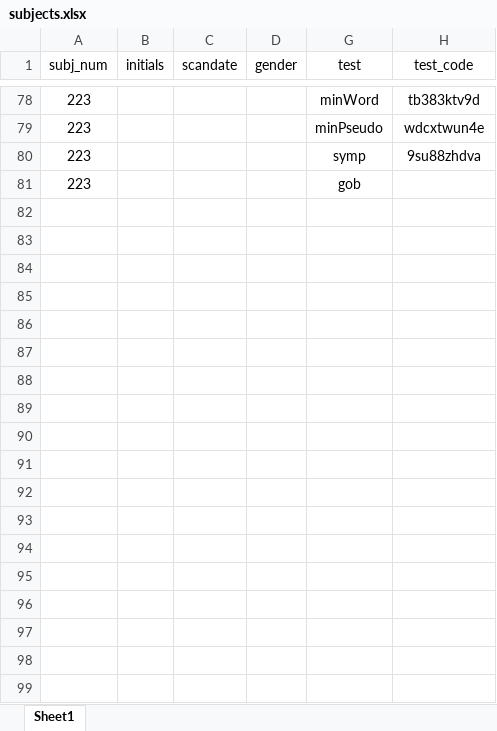
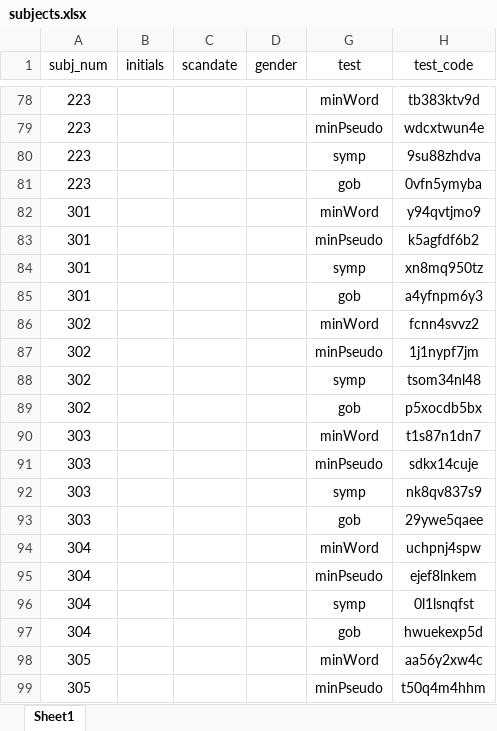
Before and after one commit to CassandraPW/bienjoue_field, an Excel workbook: data/subjects.xlsx, sheet Sheet1, drawn as a sheet; only a part is shown, gaps mark what is left out; values as stored, in another font and other column widths than the file's, no borders; the diff covers the shown part only; the diff names each change by its address in the sheet, - before the commit and + after, or states it on an @@ line.

```diff
--- a/data/subjects.xlsx (sheet Sheet1)
+++ b/data/subjects.xlsx (sheet Sheet1)
-H81 (test_code): (empty)
+H81 (test_code): 0vfn5ymyba
+row 82: 301 |  |  |  | minWord | y94qvtjmo9
+row 83: 301 |  |  |  | minPseudo | k5agfdf6b2
+row 84: 301 |  |  |  | symp | xn8mq950tz
+row 85: 301 |  |  |  | gob | a4yfnpm6y3
+row 86: 302 |  |  |  | minWord | fcnn4svvz2
+row 87: 302 |  |  |  | minPseudo | 1j1nypf7jm
+row 88: 302 |  |  |  | symp | tsom34nl48
+row 89: 302 |  |  |  | gob | p5xocdb5bx
+row 90: 303 |  |  |  | minWord | t1s87n1dn7
+row 91: 303 |  |  |  | minPseudo | sdkx14cuje
+row 92: 303 |  |  |  | symp | nk8qv837s9
+row 93: 303 |  |  |  | gob | 29ywe5qaee
+row 94: 304 |  |  |  | minWord | uchpnj4spw
+row 95: 304 |  |  |  | minPseudo | ejef8lnkem
+row 96: 304 |  |  |  | symp | 0l1lsnqfst
+row 97: 304 |  |  |  | gob | hwuekexp5d
+row 98: 305 |  |  |  | minWord | aa56y2xw4c
+row 99: 305 |  |  |  | minPseudo | t50q4m4hhm
```
Also changed, not shown: 62 added rows and 18 edited cells elsewhere in this sheet, 2 other files.
